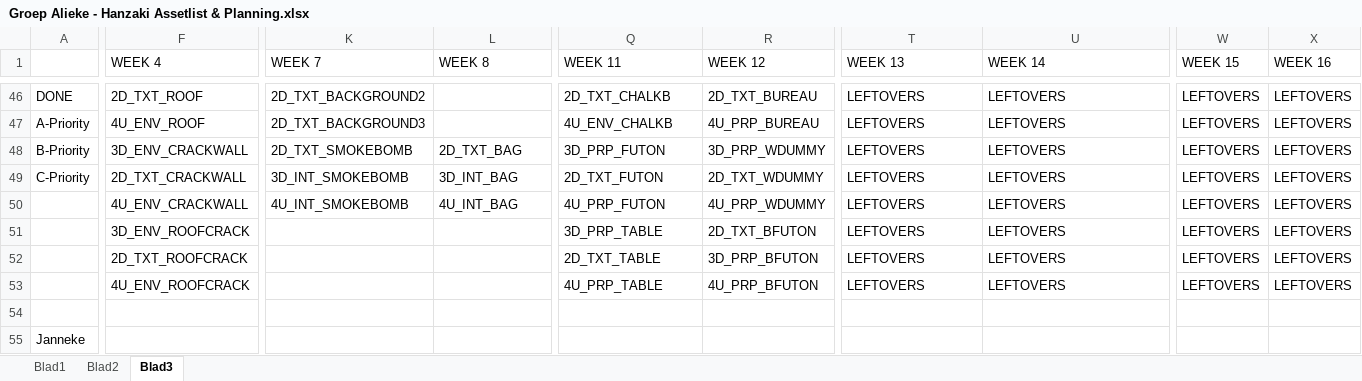
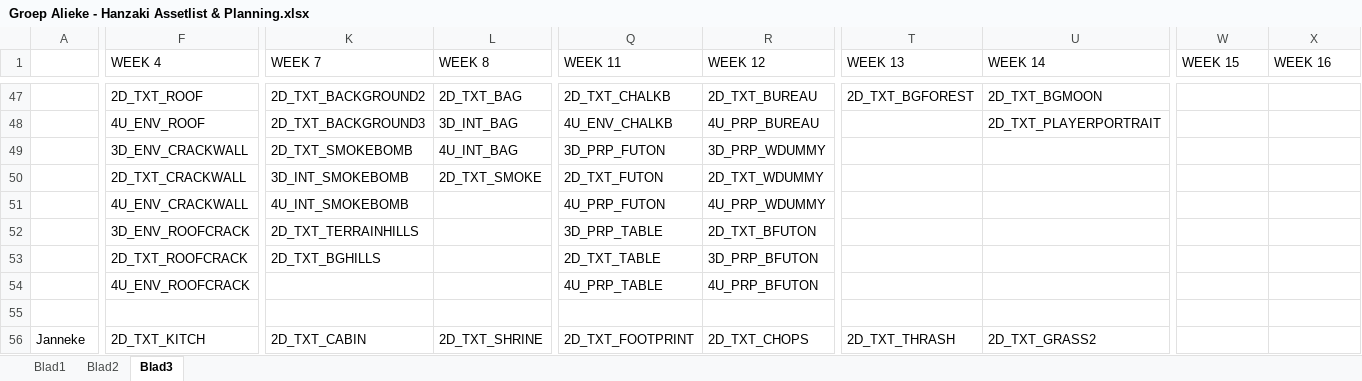
Before and after one commit to happy30/Gamelab1-Jaar2, an Excel workbook: Concept/Documentation/Groep Alieke - Hanzaki Assetlist & Planning.xlsx, sheet Blad3, drawn as a sheet; only a part is shown, gaps mark what is left out; values as stored, in another font and other column widths than the file's, no cell formats; removed rows and columns are numbered as before the commit, all else as after; rows hold the shown columns only; the diff covers the shown part only; the diff names each change by its address in the sheet, - before the commit and + after, or states it on an @@ line.

```diff
--- a/Concept/Documentation/Groep Alieke - Hanzaki Assetlist & Planning.xlsx (sheet Blad3)
+++ b/Concept/Documentation/Groep Alieke - Hanzaki Assetlist & Planning.xlsx (sheet Blad3)
-A47: DONE
+A47: (empty)
-L47 (WEEK 8): (empty)
+L47 (WEEK 8): 2D_TXT_BAG
-T47 (WEEK 13): LEFTOVERS
+T47 (WEEK 13): 2D_TXT_BGFOREST
-U47 (WEEK 14): LEFTOVERS
+U47 (WEEK 14): 2D_TXT_BGMOON
-W47:W49 (WEEK 15): LEFTOVERS
+W47:W49 (WEEK 15): (empty)
-X47:X49 (WEEK 16): LEFTOVERS
+X47:X49 (WEEK 16): (empty)
-A48: A-Priority
+A48: (empty)
-L48 (WEEK 8): (empty)
+L48 (WEEK 8): 3D_INT_BAG
-T48:T49 (WEEK 13): LEFTOVERS
+T48:T49 (WEEK 13): (empty)
-U48 (WEEK 14): LEFTOVERS
+U48 (WEEK 14): 2D_TXT_PLAYERPORTRAIT
-A49: B-Priority
+A49: (empty)
-L49 (WEEK 8): 2D_TXT_BAG
+L49 (WEEK 8): 4U_INT_BAG
-U49 (WEEK 14): LEFTOVERS
+U49 (WEEK 14): (empty)
-row 49: C-Priority | 2D_TXT_CRACKWALL | 3D_INT_SMOKEBOMB | 3D_INT_BAG | 2D_TXT_FUTON | 2D_TXT_WDUMMY | LEFTOVERS | LEFTOVERS | LEFTOVERS | LEFTOVERS
-row 50:  | 4U_ENV_CRACKWALL | 4U_INT_SMOKEBOMB | 4U_INT_BAG | 4U_PRP_FUTON | 4U_PRP_WDUMMY | LEFTOVERS | LEFTOVERS | LEFTOVERS | LEFTOVERS
-row 51:  | 3D_ENV_ROOFCRACK |  |  | 3D_PRP_TABLE | 2D_TXT_BFUTON | LEFTOVERS | LEFTOVERS | LEFTOVERS | LEFTOVERS
-row 52:  | 2D_TXT_ROOFCRACK |  |  | 2D_TXT_TABLE | 3D_PRP_BFUTON | LEFTOVERS | LEFTOVERS | LEFTOVERS | LEFTOVERS
-row 53:  | 4U_ENV_ROOFCRACK |  |  | 4U_PRP_TABLE | 4U_PRP_BFUTON | LEFTOVERS | LEFTOVERS | LEFTOVERS | LEFTOVERS
+row 50:  | 2D_TXT_CRACKWALL | 3D_INT_SMOKEBOMB | 2D_TXT_SMOKE | 2D_TXT_FUTON | 2D_TXT_WDUMMY
+row 51:  | 4U_ENV_CRACKWALL | 4U_INT_SMOKEBOMB |  | 4U_PRP_FUTON | 4U_PRP_WDUMMY
+row 52:  | 3D_ENV_ROOFCRACK | 2D_TXT_TERRAINHILLS |  | 3D_PRP_TABLE | 2D_TXT_BFUTON
+row 53:  | 2D_TXT_ROOFCRACK | 2D_TXT_BGHILLS |  | 2D_TXT_TABLE | 3D_PRP_BFUTON
+row 54:  | 4U_ENV_ROOFCRACK |  |  | 4U_PRP_TABLE | 4U_PRP_BFUTON
-F56 (WEEK 4): (empty)
+F56 (WEEK 4): 2D_TXT_KITCH
-K56 (WEEK 7): (empty)
+K56 (WEEK 7): 2D_TXT_CABIN
-L56 (WEEK 8): (empty)
+L56 (WEEK 8): 2D_TXT_SHRINE
-Q56 (WEEK 11): (empty)
+Q56 (WEEK 11): 2D_TXT_FOOTPRINT
-R56 (WEEK 12): (empty)
+R56 (WEEK 12): 2D_TXT_CHOPS
-T56 (WEEK 13): (empty)
+T56 (WEEK 13): 2D_TXT_THRASH
-U56 (WEEK 14): (empty)
+U56 (WEEK 14): 2D_TXT_GRASS2
```
Also changed, not shown: 12 added rows, 10 removed rows and 58 edited cells elsewhere in this sheet, sheet Blad2, cell formats.
